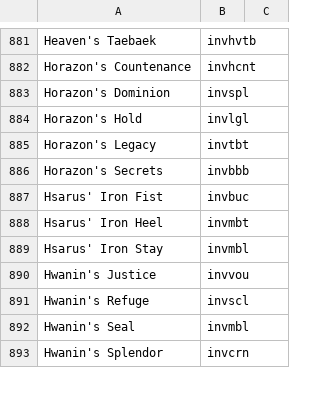
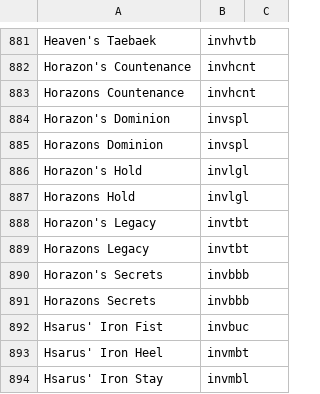
Before and after one commit to potlo164/Looted-gid-Potlo, a CSV file: data/gfx.csv, drawn as a sheet; only a part is shown, gaps mark what is left out; the shorter side is filled out with more unchanged rows.

Commit message:
Ajouter variantes sans apostrophe pour items Horazon dans gfx.csv

```diff
--- a/data/gfx.csv
+++ b/data/gfx.csv
@@ -882,6 +882,11 @@ Heaven's Taebaek,invhvtb
 Horazon's Countenance,invhcnt
+Horazons Countenance,invhcnt
 Horazon's Dominion,invspl
+Horazons Dominion,invspl
 Horazon's Hold,invlgl
+Horazons Hold,invlgl
 Horazon's Legacy,invtbt
+Horazons Legacy,invtbt
 Horazon's Secrets,invbbb
+Horazons Secrets,invbbb
 Hsarus' Iron Fist,invbuc
```
